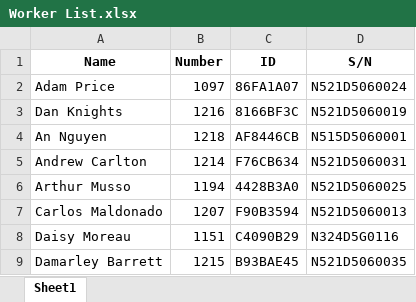
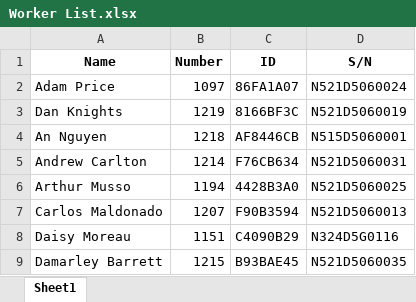
Before and after one commit to JieXiong0111/TimeData_Processing, an Excel workbook: Worker List.xlsx, sheet Sheet1, drawn as a sheet; only a part is shown; values as stored, in another font and other column widths than the file's, no borders; table styles not drawn; the diff names each change by its address in the sheet, - before the commit and + after, or states it on an @@ line.

Commit message:
Add files via upload

```diff
--- a/Worker List.xlsx (sheet Sheet1)
+++ b/Worker List.xlsx (sheet Sheet1)
-B3 (Number): 1216
+B3 (Number): 1219
```
